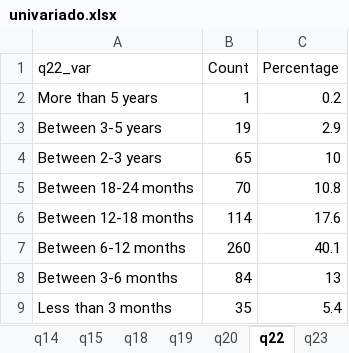
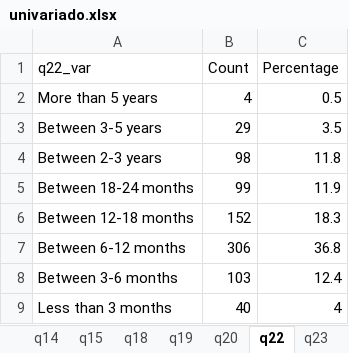
Before and after one commit to ayumart/WITM, an Excel workbook: Cuadros/univariado.xlsx, sheet q22, drawn as a sheet; values as stored, in another font and other column widths than the file's, no borders; the diff names each change by its address in the sheet, - before the commit and + after, or states it on an @@ line.

```diff
--- a/Cuadros/univariado.xlsx (sheet q22)
+++ b/Cuadros/univariado.xlsx (sheet q22)
-B2 (Count): 1
+B2 (Count): 4
-C2 (Percentage): 0.2
+C2 (Percentage): 0.5
-B3 (Count): 19
+B3 (Count): 29
-C3 (Percentage): 2.9
+C3 (Percentage): 3.5
-B4 (Count): 65
+B4 (Count): 98
-C4 (Percentage): 10
+C4 (Percentage): 11.8
-B5 (Count): 70
+B5 (Count): 99
-C5 (Percentage): 10.8
+C5 (Percentage): 11.9
-B6 (Count): 114
+B6 (Count): 152
-C6 (Percentage): 17.6
+C6 (Percentage): 18.3
-B7 (Count): 260
+B7 (Count): 306
-C7 (Percentage): 40.1
+C7 (Percentage): 36.8
-B8 (Count): 84
+B8 (Count): 103
-C8 (Percentage): 13
+C8 (Percentage): 12.4
-B9 (Count): 35
+B9 (Count): 40
-C9 (Percentage): 5.4
+C9 (Percentage): 4
```
Also changed, not shown: sheet q15, sheet q10, sheet q32, sheet q42, sheet q14, sheet q31, 24 more sheets, 8 other files.
